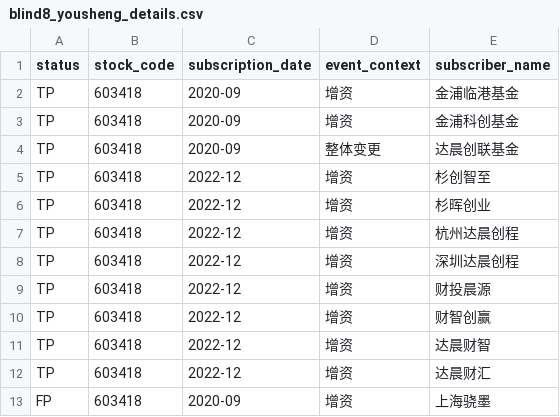
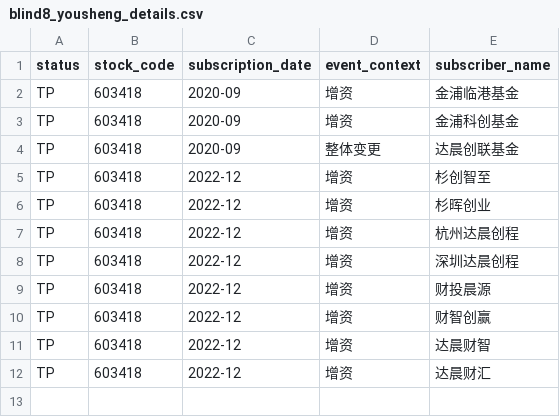
Before and after one commit to tdj49vhhwv-wq/prospectus--project, a CSV file: week11/eval/blind8_yousheng_details.csv, drawn as a sheet; the diff names each change by its address in the sheet, - before the commit and + after, or states it on an @@ line.

```diff
--- a/week11/eval/blind8_yousheng_details.csv
+++ b/week11/eval/blind8_yousheng_details.csv
-row 13: FP | 603418 | 2020-09 | 增资 | 上海骁墨
```
Also changed, not shown: 4 other files.
